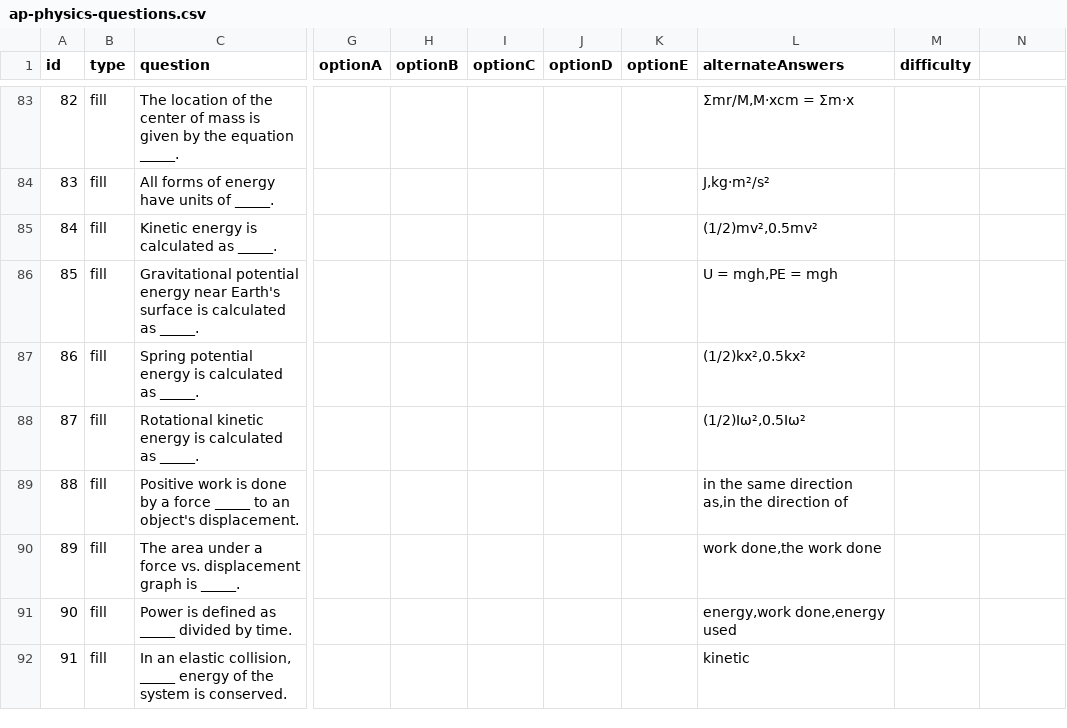
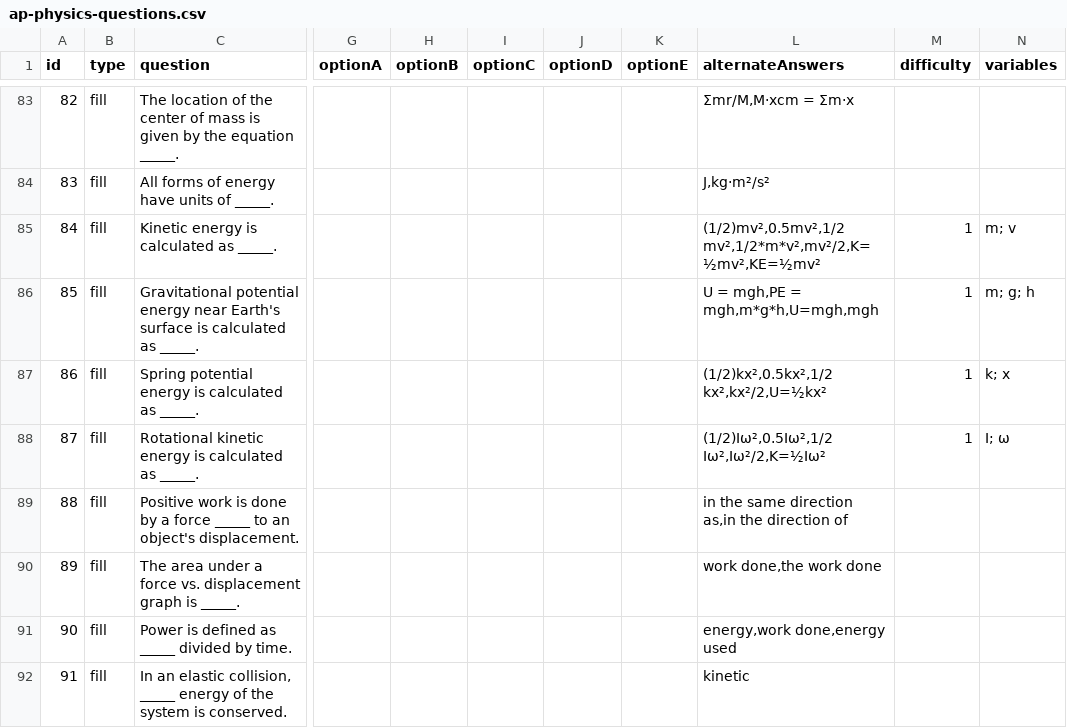
Before and after one commit to mrporterphysics/mrporterphysics.github.io, a CSV file: ap-physics-quiz/data/ap-physics-questions.csv, drawn as a sheet; only a part is shown, gaps mark what is left out; the diff covers the shown part only; the diff names each change by its address in the sheet, - before the commit and + after, or states it on an @@ line.

```diff
--- a/ap-physics-quiz/data/ap-physics-questions.csv
+++ b/ap-physics-quiz/data/ap-physics-questions.csv
-N1: (empty)
+N1: variables
-L85 (alternateAnswers): (1/2)mv²,0.5mv²
+L85 (alternateAnswers): (1/2)mv²,0.5mv²,1/2 mv²,1/2*m*v²,mv²/2,K=½mv²,KE=½mv²
-M85:M88 (difficulty): (empty)
+M85:M88 (difficulty): 1
-N85 (variables): (empty)
+N85 (variables): m; v
-L86 (alternateAnswers): U = mgh,PE = mgh
+L86 (alternateAnswers): U = mgh,PE = mgh,m*g*h,U=mgh,mgh
-N86 (variables): (empty)
+N86 (variables): m; g; h
-L87 (alternateAnswers): (1/2)kx²,0.5kx²
+L87 (alternateAnswers): (1/2)kx²,0.5kx²,1/2 kx²,kx²/2,U=½kx²
-N87 (variables): (empty)
+N87 (variables): k; x
-L88 (alternateAnswers): (1/2)Iω²,0.5Iω²
+L88 (alternateAnswers): (1/2)Iω²,0.5Iω²,1/2 Iω²,Iω²/2,K=½Iω²
-N88 (variables): (empty)
+N88 (variables): I; ω
```
Also changed, not shown: 7 removed rows and 6 edited cells elsewhere in this file, 8 other files.
